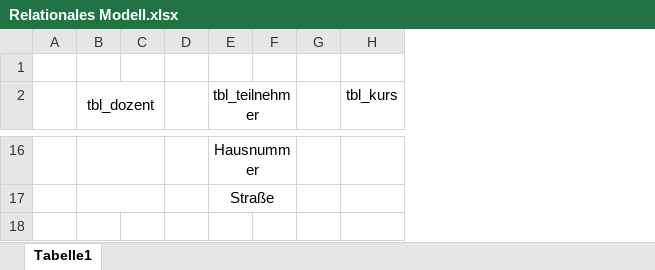
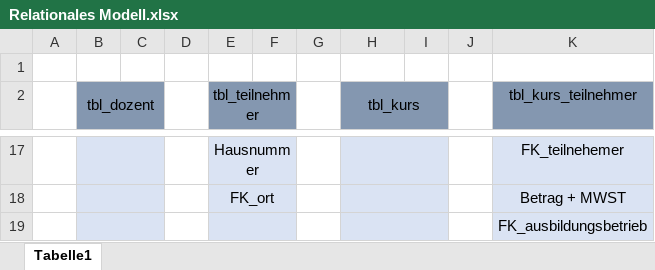
Before and after one commit to Inferno12360/DB_TAS, an Excel workbook: Relationales Modell.xlsx, sheet Tabelle1, drawn as a sheet; only a part is shown, gaps mark what is left out; values as stored, in another font and other column widths than the file's, no borders; addresses are those after the commit; the diff covers the shown part only; the diff names each change by its address in the sheet, - before the commit and + after, or states it on an @@ line.

Commit message:
Add files via upload

```diff
--- a/Relationales Modell.xlsx (sheet Tabelle1)
+++ b/Relationales Modell.xlsx (sheet Tabelle1)
+column I, empty
+column J, empty
+column K (tbl_kurs_teilnehmer), rows 17-18: FK_teilnehemer | Betrag + MWST
-B2:C2 fill: none
+B2:C2 fill: #8497B0
-E2:F2 fill: none
+E2:F2 fill: #8497B0
-H2 fill: none
+H2 fill: #8497B0
+H2:I2 merged
-B17:C18 fill: none
+B17:C18 fill: #DAE3F3
-E17:F18 fill: none
+E17:F18 fill: #DAE3F3
-H17:H18 fill: none
+H17:H18 fill: #DAE3F3
+H17:I17 merged
-E18 (tbl_teilnehmer): Straße
+E18 (tbl_teilnehmer): FK_ort
+H18:I18 merged
+row 19:  |  |  |  |  |  |  |  |  |  | FK_ausbildungsbetrieb
```
Also changed, not shown: 11 added rows, 10 removed rows, 1 edited cell, cell formats and merged cells elsewhere in this sheet.
